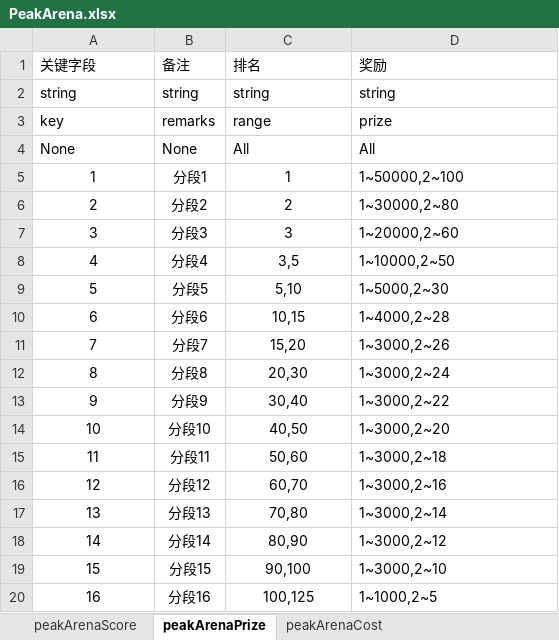
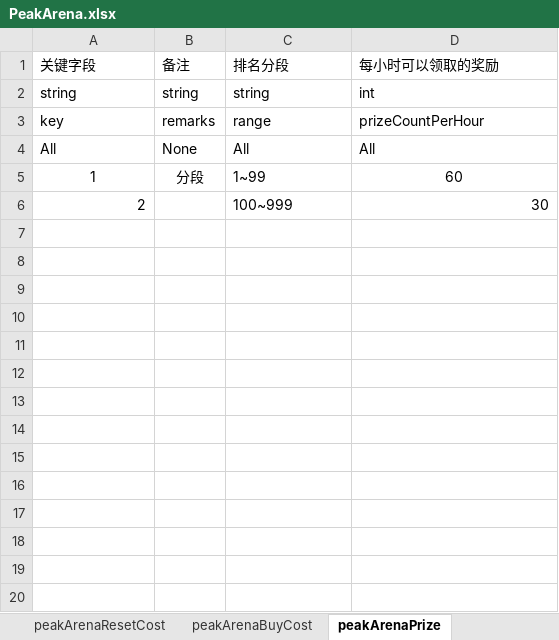
Before and after one commit to cietwwl/Server-1, an Excel workbook: protobuff/backup/PeakArena/PeakArena.xlsx, sheet peakArenaPrize, drawn as a sheet; only a part is shown; values as stored, in another font and other column widths than the file's, no borders; the diff covers the shown part only; the diff names each change by its address in the sheet, - before the commit and + after, or states it on an @@ line.

Commit message:
新的配置表

```diff
--- a/protobuff/backup/PeakArena/PeakArena.xlsx (sheet peakArenaPrize)
+++ b/protobuff/backup/PeakArena/PeakArena.xlsx (sheet peakArenaPrize)
-sheet tab: peakArenaCost
+sheet tab: peakArenaResetCost
+sheet tab: peakArenaBuyCost
@@ sheet tab order changed: peakArenaResetCost | peakArenaBuyCost | peakArenaPrize @@
-C1: 排名
+C1: 排名分段
-D1: 奖励
+D1: 每小时可以领取的奖励
-D2 (每小时可以领取的奖励): string
+D2 (每小时可以领取的奖励): int
-D3 (每小时可以领取的奖励): prize
+D3 (每小时可以领取的奖励): prizeCountPerHour
-A4 (关键字段): None
+A4 (关键字段): All
-B5 (备注): 分段1
+B5 (备注): 分段
-C5 (排名分段): 1
+C5 (排名分段): 1~99
-C5:C6 alignment: center
+C5:C6 alignment: left
-D5 (每小时可以领取的奖励): 1~50000,2~100
+D5 (每小时可以领取的奖励): 60
-D5 alignment: left
+D5 alignment: center
-A6 alignment: center
+A6 alignment: right
-B6 (备注): 分段2
+B6 (备注): (empty)
-C6 (排名分段): 2
+C6 (排名分段): 100~999
-D6 (每小时可以领取的奖励): 1~30000,2~80
+D6 (每小时可以领取的奖励): 30
-row 7: 3 | 分段3 | 3 | 1~20000,2~60
-row 8: 4 | 分段4 | 3,5 | 1~10000,2~50
-row 9: 5 | 分段5 | 5,10 | 1~5000,2~30
-row 10: 6 | 分段6 | 10,15 | 1~4000,2~28
-row 11: 7 | 分段7 | 15,20 | 1~3000,2~26
-row 12: 8 | 分段8 | 20,30 | 1~3000,2~24
-row 13: 9 | 分段9 | 30,40 | 1~3000,2~22
-row 14: 10 | 分段10 | 40,50 | 1~3000,2~20
-row 15: 11 | 分段11 | 50,60 | 1~3000,2~18
-row 16: 12 | 分段12 | 60,70 | 1~3000,2~16
-row 17: 13 | 分段13 | 70,80 | 1~3000,2~14
-row 18: 14 | 分段14 | 80,90 | 1~3000,2~12
-row 19: 15 | 分段15 | 90,100 | 1~3000,2~10
-row 20: 16 | 分段16 | 100,125 | 1~1000,2~5
```
Also changed, not shown: 115 removed rows elsewhere in this sheet, sheet peakArenaInfo, sheet peakArenaResetCost, other sheet tabs.
